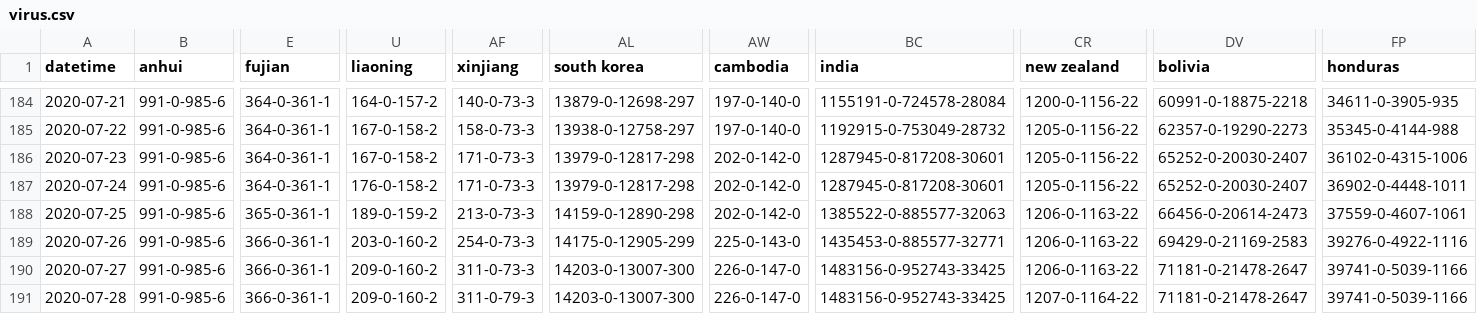
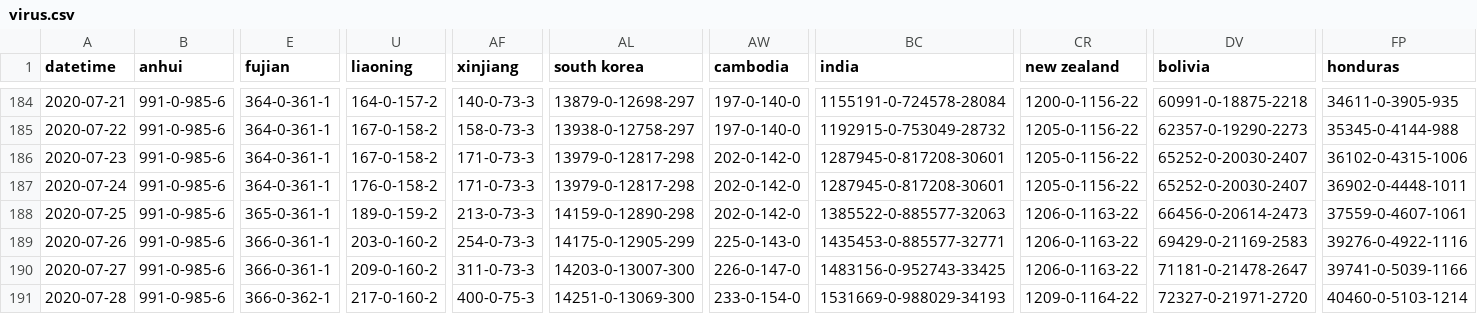
Before and after one commit to bkmgit/COVID-19map, a CSV file: data/virus.csv, drawn as a sheet; only a part is shown, gaps mark what is left out; the diff names each change by its address in the sheet, - before the commit and + after, or states it on an @@ line.

```diff
--- a/data/virus.csv
+++ b/data/virus.csv
-E191 (fujian): 366-0-361-1
+E191 (fujian): 366-0-362-1
-U191 (liaoning): 209-0-160-2
+U191 (liaoning): 217-0-160-2
-AF191 (xinjiang): 311-0-79-3
+AF191 (xinjiang): 400-0-75-3
-AL191 (south korea): 14203-0-13007-300
+AL191 (south korea): 14251-0-13069-300
-AW191 (cambodia): 226-0-147-0
+AW191 (cambodia): 233-0-154-0
-BC191 (india): 1483156-0-952743-33425
+BC191 (india): 1531669-0-988029-34193
-CR191 (new zealand): 1207-0-1164-22
+CR191 (new zealand): 1209-0-1164-22
-DV191 (bolivia): 71181-0-21478-2647
+DV191 (bolivia): 72327-0-21971-2720
-FP191 (honduras): 39741-0-5039-1166
+FP191 (honduras): 40460-0-5103-1214
```
